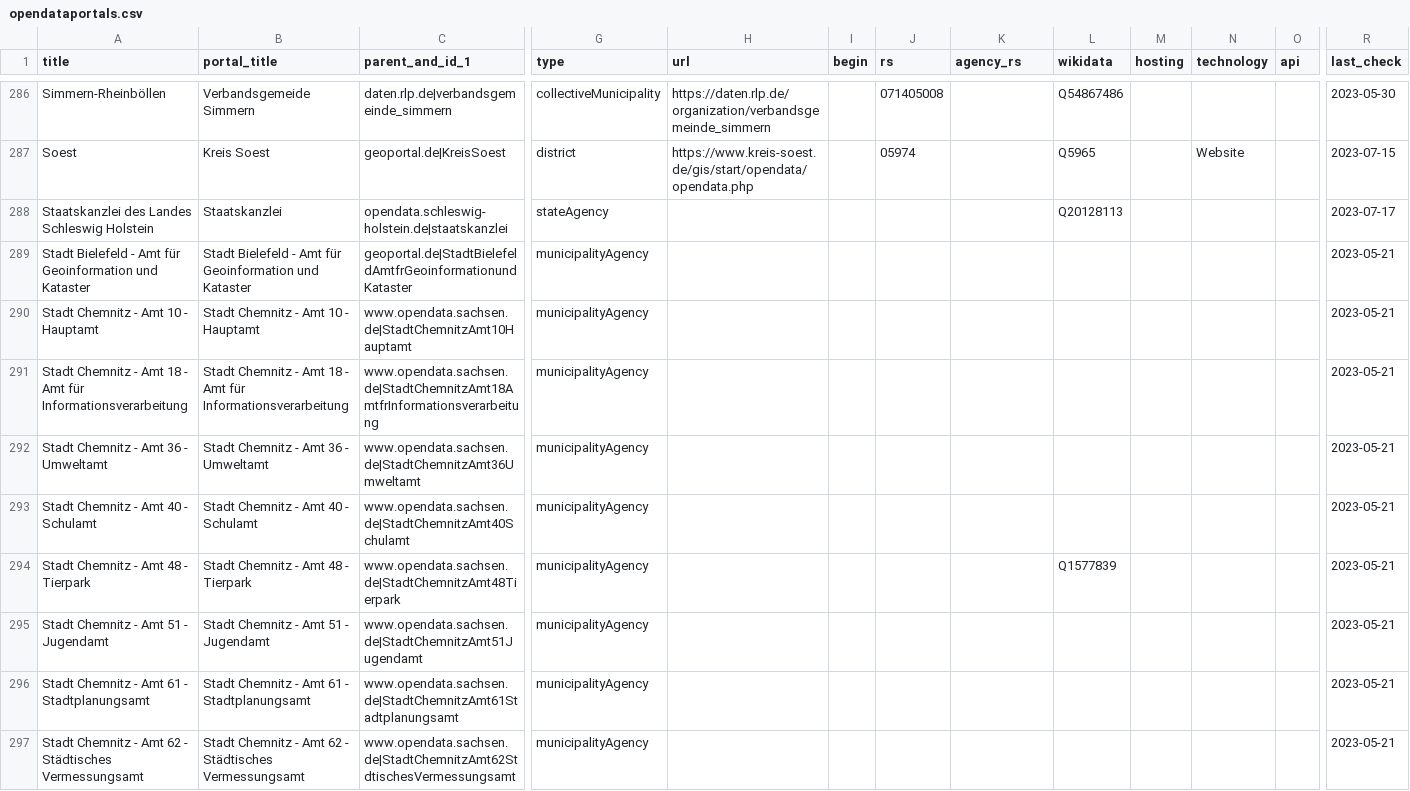
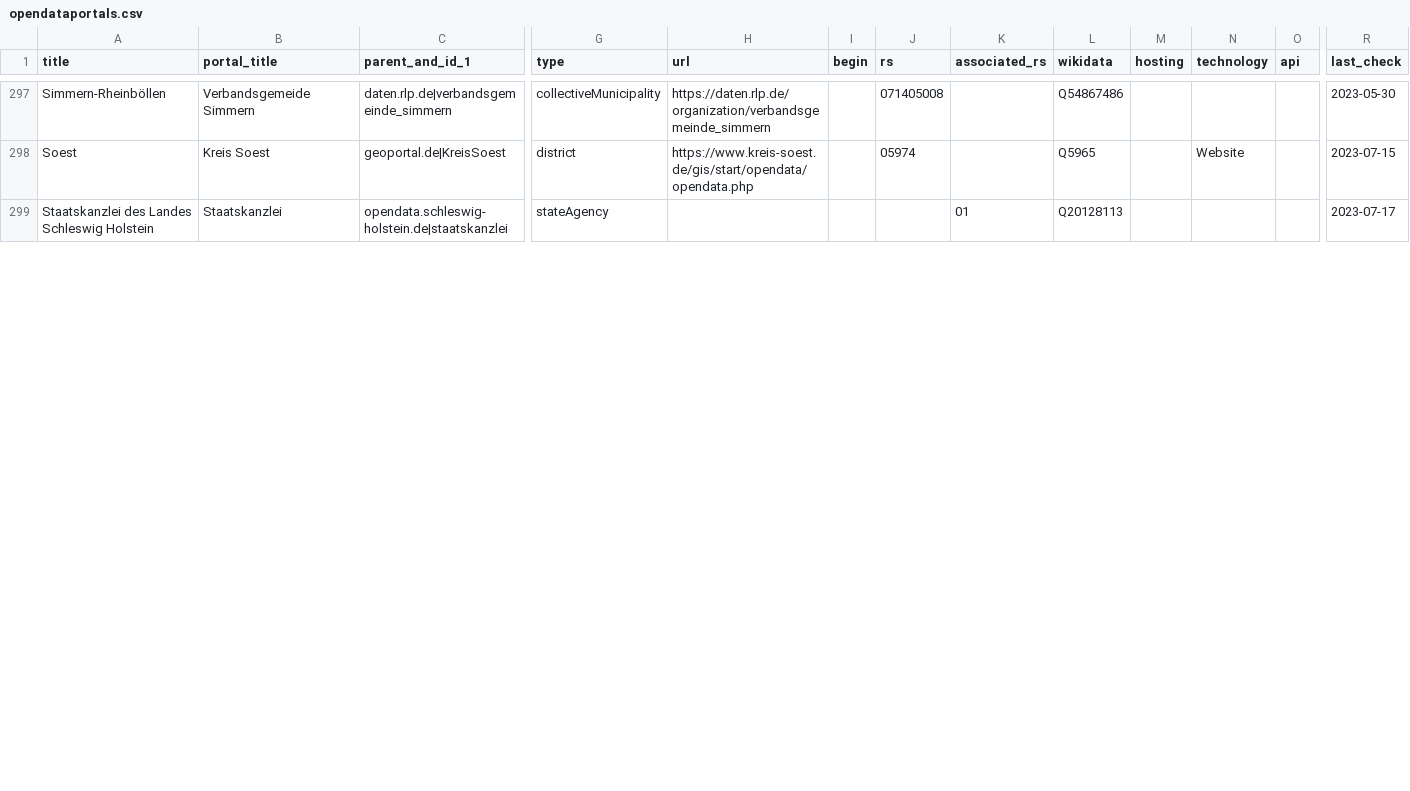
Before and after one commit to opendata-guru/govdata-monitor, a CSV file: data/opendataportals.csv, drawn as a sheet; only a part is shown, gaps mark what is left out; removed rows and columns are numbered as before the commit, all else as after; rows hold the shown columns only; the diff covers the shown part only; the diff names each change by its address in the sheet, - before the commit and + after, or states it on an @@ line.

Commit message:
fill the column associated_rs for all agencies

```diff
--- a/data/opendataportals.csv
+++ b/data/opendataportals.csv
-K1: agency_rs
+K1: associated_rs
-K299 (associated_rs): (empty)
+K299 (associated_rs): 01
-row 289: Stadt Bielefeld - Amt für Geoinformation und Kataster | Stadt Bielefeld - Amt für Geoinformation und Kataster | geoportal.de|StadtBielefeldAmtfrGeoinformationundKataster | municipalityAgency |  |  |  |  |  |  |  |  | 2023-05-21
-row 290: Stadt Chemnitz - Amt 10 - Hauptamt | Stadt Chemnitz - Amt 10 - Hauptamt | www.opendata.sachsen.de|StadtChemnitzAmt10Hauptamt | municipalityAgency |  |  |  |  |  |  |  |  | 2023-05-21
-row 291: Stadt Chemnitz - Amt 18 - Amt für Informationsverarbeitung | Stadt Chemnitz - Amt 18 - Amt für Informationsverarbeitung | www.opendata.sachsen.de|StadtChemnitzAmt18AmtfrInformationsverarbeitung | municipalityAgency |  |  |  |  |  |  |  |  | 2023-05-21
-row 292: Stadt Chemnitz - Amt 36 - Umweltamt | Stadt Chemnitz - Amt 36 - Umweltamt | www.opendata.sachsen.de|StadtChemnitzAmt36Umweltamt | municipalityAgency |  |  |  |  |  |  |  |  | 2023-05-21
-row 293: Stadt Chemnitz - Amt 40 - Schulamt | Stadt Chemnitz - Amt 40 - Schulamt | www.opendata.sachsen.de|StadtChemnitzAmt40Schulamt | municipalityAgency |  |  |  |  |  |  |  |  | 2023-05-21
-row 294: Stadt Chemnitz - Amt 48 - Tierpark | Stadt Chemnitz - Amt 48 - Tierpark | www.opendata.sachsen.de|StadtChemnitzAmt48Tierpark | municipalityAgency |  |  |  |  | Q1577839 |  |  |  | 2023-05-21
-row 295: Stadt Chemnitz - Amt 51 - Jugendamt | Stadt Chemnitz - Amt 51 - Jugendamt | www.opendata.sachsen.de|StadtChemnitzAmt51Jugendamt | municipalityAgency |  |  |  |  |  |  |  |  | 2023-05-21
-row 296: Stadt Chemnitz - Amt 61 - Stadtplanungsamt | Stadt Chemnitz - Amt 61 - Stadtplanungsamt | www.opendata.sachsen.de|StadtChemnitzAmt61Stadtplanungsamt | municipalityAgency |  |  |  |  |  |  |  |  | 2023-05-21
-row 297: Stadt Chemnitz - Amt 62 - Städtisches Vermessungsamt | Stadt Chemnitz - Amt 62 - Städtisches Vermessungsamt | www.opendata.sachsen.de|StadtChemnitzAmt62StdtischesVermessungsamt | municipalityAgency |  |  |  |  |  |  |  |  | 2023-05-21
```
Also changed, not shown: 11 added rows, 2 removed rows and 36 edited cells elsewhere in this file.
